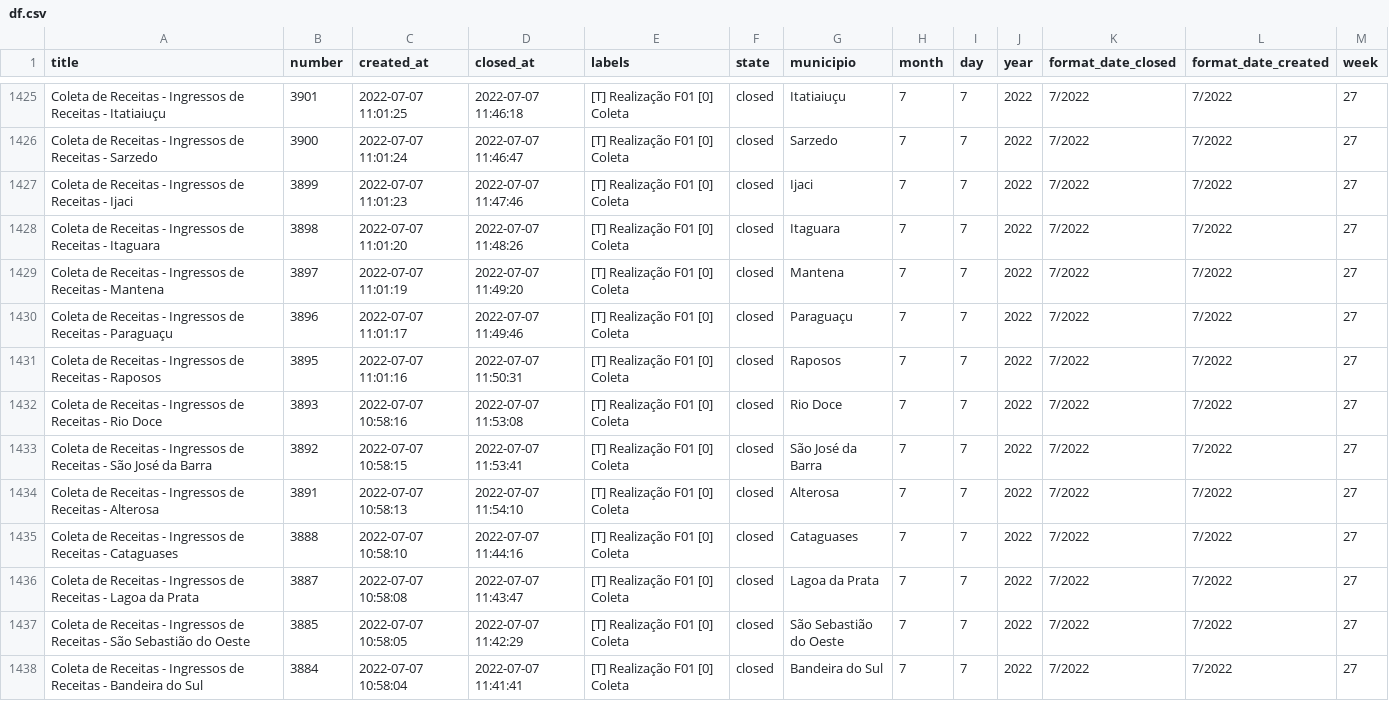
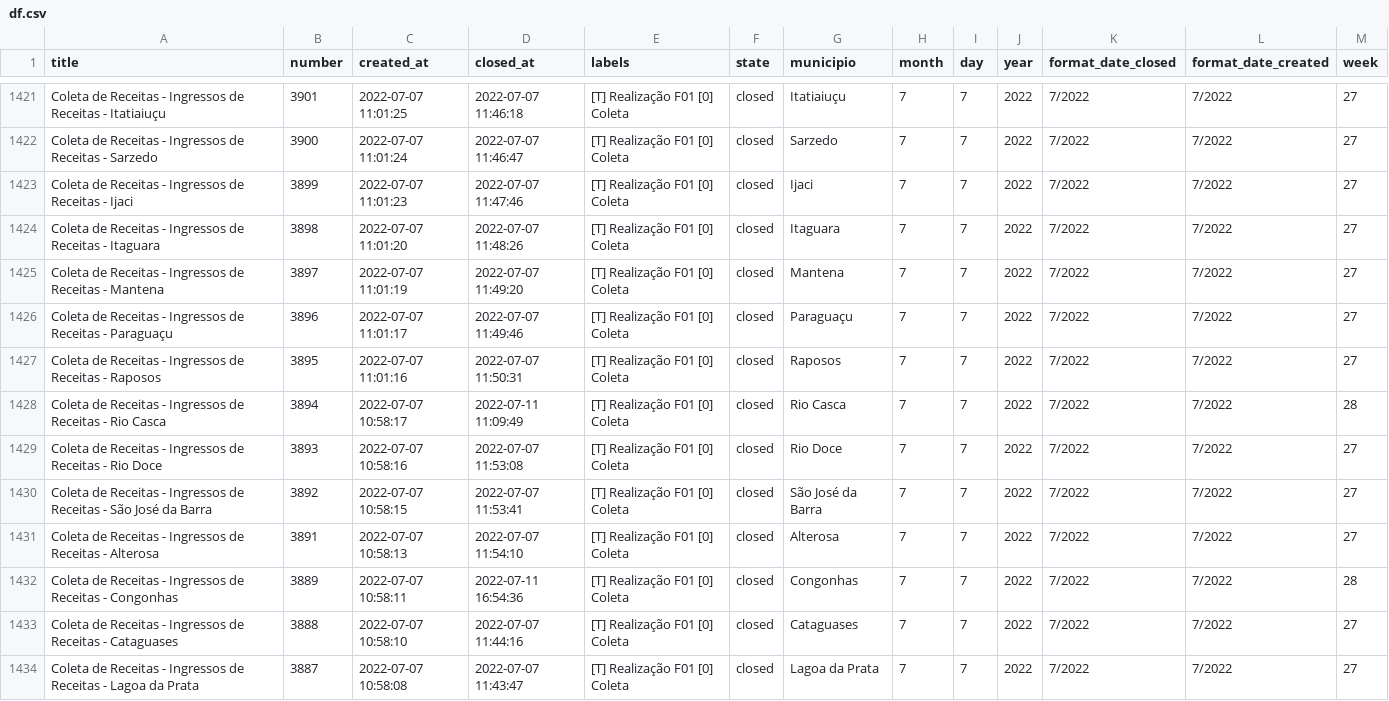
Before and after one commit to MPMG-DCC-UFMG/F01-gerenciamento, a CSV file: dashboard/data/df.csv, drawn as a sheet; only a part is shown, gaps mark what is left out; the shorter side is filled out with more unchanged rows; the diff covers the shown part only.

```diff
--- a/dashboard/data/df.csv
+++ b/dashboard/data/df.csv
@@ -1431,2 +1427,3 @@ Coleta de Receitas - Ingressos de Receitas - Paraguaçu,3896,2022-07-07 11:01:17
 Coleta de Receitas - Ingressos de Receitas - Raposos,3895,2022-07-07 11:01:16,2022-07-07 11:50:31,[T] Realização F01 [0] Coleta,closed,Raposos,7,7,2022,7/2022,7/2022,27
+Coleta de Receitas - Ingressos de Receitas - Rio Casca,3894,2022-07-07 10:58:17,2022-07-11 11:09:49,[T] Realização F01 [0] Coleta,closed,Rio Casca,7,7,2022,7/2022,7/2022,28
 Coleta de Receitas - Ingressos de Receitas - Rio Doce,3893,2022-07-07 10:58:16,2022-07-07 11:53:08,[T] Realização F01 [0] Coleta,closed,Rio Doce,7,7,2022,7/2022,7/2022,27
@@ -1434,2 +1431,3 @@ Coleta de Receitas - Ingressos de Receitas - São José da Barra,3892,2022-07-07
 Coleta de Receitas - Ingressos de Receitas - Alterosa,3891,2022-07-07 10:58:13,2022-07-07 11:54:10,[T] Realização F01 [0] Coleta,closed,Alterosa,7,7,2022,7/2022,7/2022,27
+Coleta de Receitas - Ingressos de Receitas - Congonhas,3889,2022-07-07 10:58:11,2022-07-11 16:54:36,[T] Realização F01 [0] Coleta,closed,Congonhas,7,7,2022,7/2022,7/2022,28
 Coleta de Receitas - Ingressos de Receitas - Cataguases,3888,2022-07-07 10:58:10,2022-07-07 11:44:16,[T] Realização F01 [0] Coleta,closed,Cataguases,7,7,2022,7/2022,7/2022,27
```
Also changed, not shown: 3 added rows and 5 removed rows elsewhere in this file, dashboard/data/closed_df.csv, dashboard/data/df_tags.csv, 11 other files.
